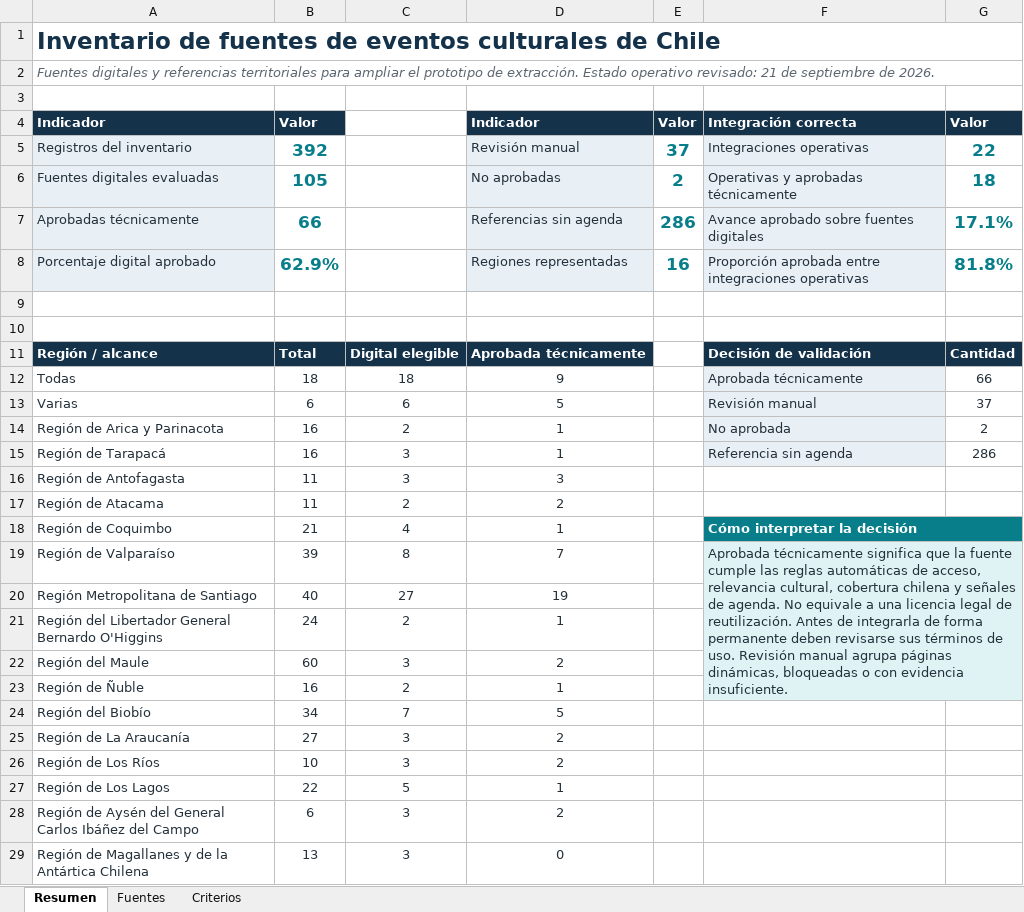
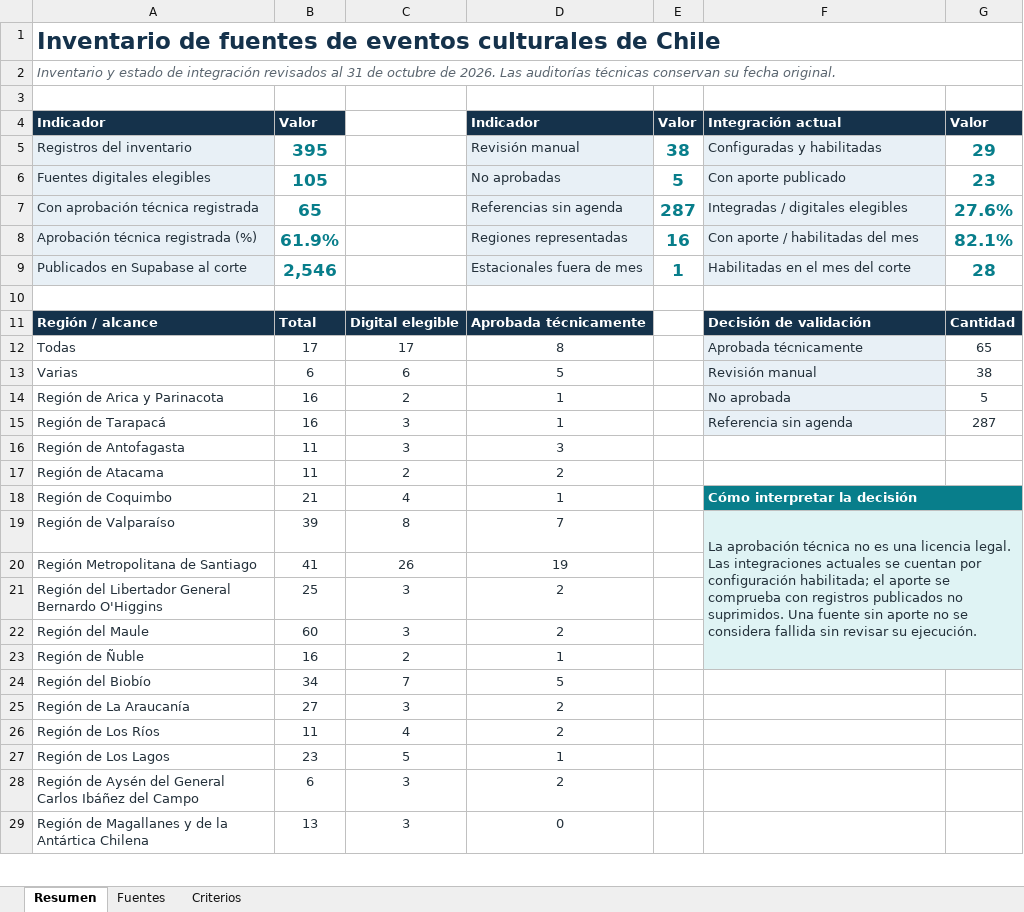
Before and after one commit to sunsitox/sunsitox-Scraper_de_eventos_culturales, an Excel workbook: docs/Inventario_fuentes_eventos_culturales_Chile.xlsx, sheet Resumen, drawn as a sheet; only a part is shown; values as stored, in another font and other column widths than the file's, no borders; removed rows and columns are numbered as before the commit, all else as after; the diff covers the shown part only; the diff names each change by its address in the sheet, - before the commit and + after, or states it on an @@ line.

Commit message:
docs: actualiza inventario y avance de integracion de fuentes

```diff
--- a/docs/Inventario_fuentes_eventos_culturales_Chile.xlsx (sheet Resumen)
+++ b/docs/Inventario_fuentes_eventos_culturales_Chile.xlsx (sheet Resumen)
-A2: Fuentes digitales y referencias territoriales para ampliar el prototipo de extracción. Estado operativo revisado: 21 de septiembre de 2026.
+A2: Inventario y estado de integración revisados al 31 de octubre de 2026. Las auditorías técnicas conservan su fecha original.
-F4: Integración correcta
+F4: Integración actual
-B5: 392
+B5: 395
-E5: 37
+E5: 38
-F5: Integraciones operativas
+F5: Configuradas y habilitadas
-G5: 22
+G5: 29
-row 6: Fuentes digitales evaluadas | 105 |  | No aprobadas | 2 | Operativas y aprobadas técnicamente | 18
-row 7: Aprobadas técnicamente | 66 |  | Referencias sin agenda | 286 | Avance aprobado sobre fuentes digitales | 17.1%
-row 8: Porcentaje digital aprobado | 62.9% |  | Regiones representadas | 16 | Proporción aprobada entre integraciones operativas | 81.8%
-row 6: (empty)
+row 6: Fuentes digitales elegibles | 105 |  | No aprobadas | 5 | Con aporte publicado | 23
-A6 fill: none
+A6 fill: #E8F0F6
-D6 fill: none
+D6 fill: #E8F0F6
-F6 fill: none
+F6 fill: #E8F0F6
+row 7: Con aprobación técnica registrada | 65 |  | Referencias sin agenda | 287 | Integradas / digitales elegibles | 27.6%
+row 8: Aprobación técnica registrada (%) | 61.9% |  | Regiones representadas | 16 | Con aporte / habilitadas del mes | 82.1%
+row 9: Publicados en Supabase al corte | 2,546 |  | Estacionales fuera de mes | 1 | Habilitadas en el mes del corte | 28
-B12: 18
+B12: 17
-C12: 18
+C12: 17
-D12: 9
+D12: 8
-G12: 66
+G12: 65
-G13: 37
+G13: 38
-G14: 2
+G14: 5
-G15: 286
+G15: 287
-F19: Aprobada técnicamente significa que la fuente cumple las reglas automáticas de acceso, relevancia cultural, cobertura chilena y señales de agenda. No equivale a una licencia legal de reutilización. Antes de integrarla de forma permanente deben revisarse sus términos de uso. Revisión manual agrupa páginas dinámicas, bloqueadas o con evidencia insuficiente.
+F19: La aprobación técnica no es una licencia legal. Las integraciones actuales se cuentan por configuración habilitada; el aporte se comprueba con registros publicados no suprimidos. Una fuente sin aporte no se considera fallida sin revisar su ejecución.
-B20: 40
+B20: 41
-C20: 27
+C20: 26
-B21: 24
+B21: 25
-C21: 2
+C21: 3
-D21: 1
+D21: 2
-B26: 10
+B26: 11
-C26: 3
+C26: 4
-B27: 22
+B27: 23
```
Also changed, not shown: 3 added rows elsewhere in this sheet, sheet Fuentes, sheet Criterios, formulas that keep their value.
